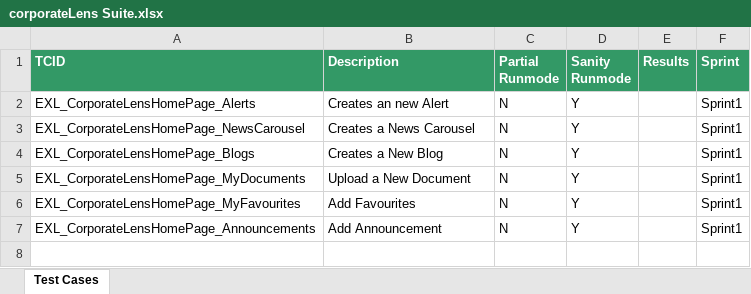
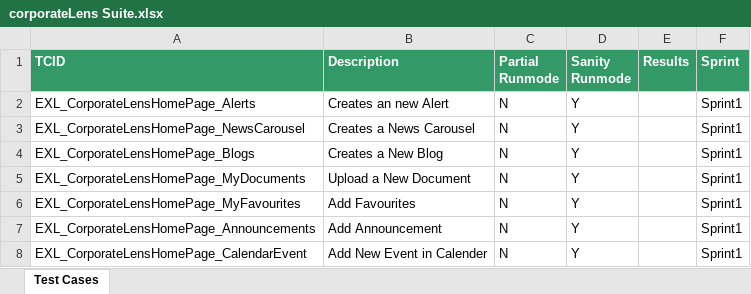
Before and after one commit to Shaikin/Excelens_Auto, an Excel workbook: Excelens_Trunk/src/com/proj/suite/corporateLens Suite.xlsx, sheet Test Cases, drawn as a sheet; values as stored, in another font and other column widths than the file's, no borders; the diff names each change by its address in the sheet, - before the commit and + after, or states it on an @@ line.

Commit message:
Included and marked for execution - EXL_CorporateLensHomePage_CalendarEvent

```diff
--- a/Excelens_Trunk/src/com/proj/suite/corporateLens Suite.xlsx (sheet Test Cases)
+++ b/Excelens_Trunk/src/com/proj/suite/corporateLens Suite.xlsx (sheet Test Cases)
+row 8: EXL_CorporateLensHomePage_CalendarEvent | Add New Event in Calender | N | Y |  | Sprint1
```
